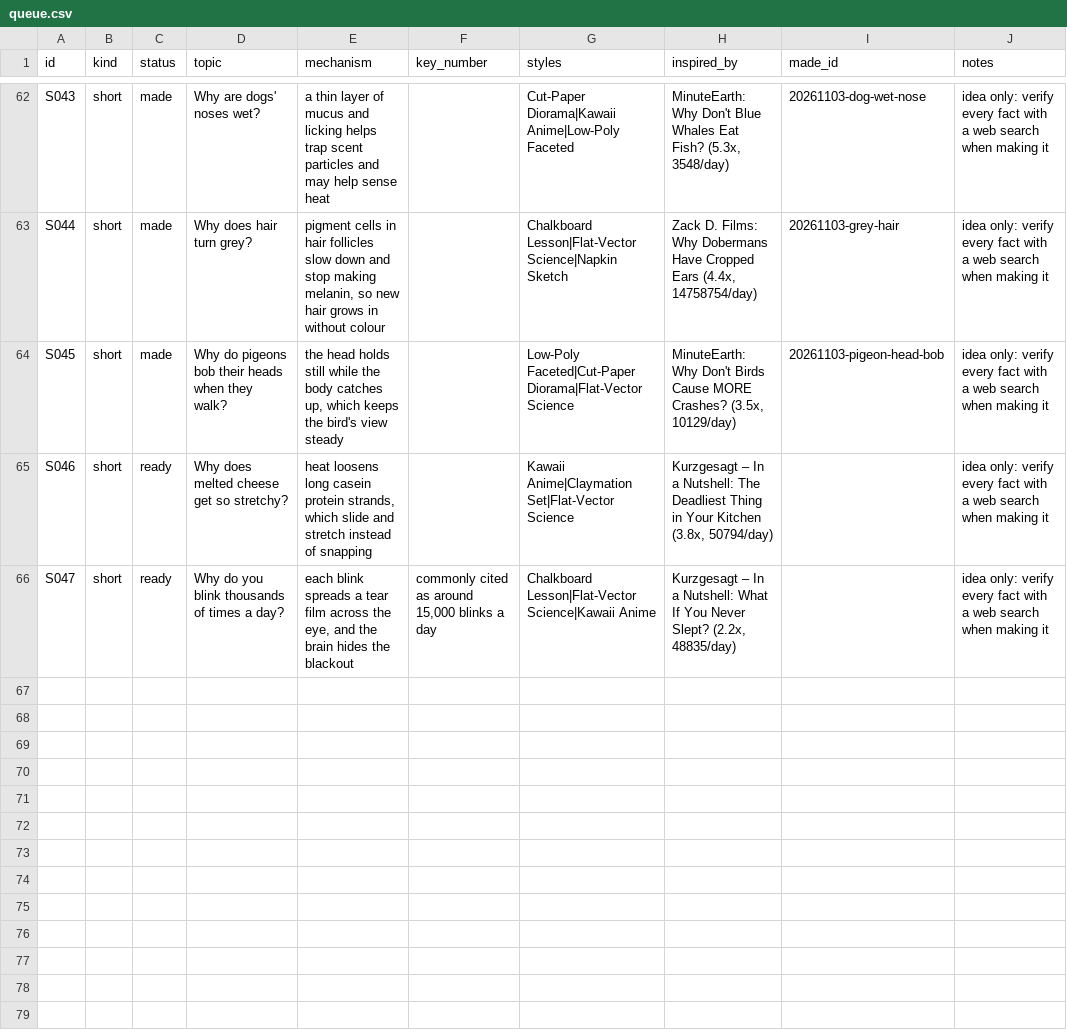
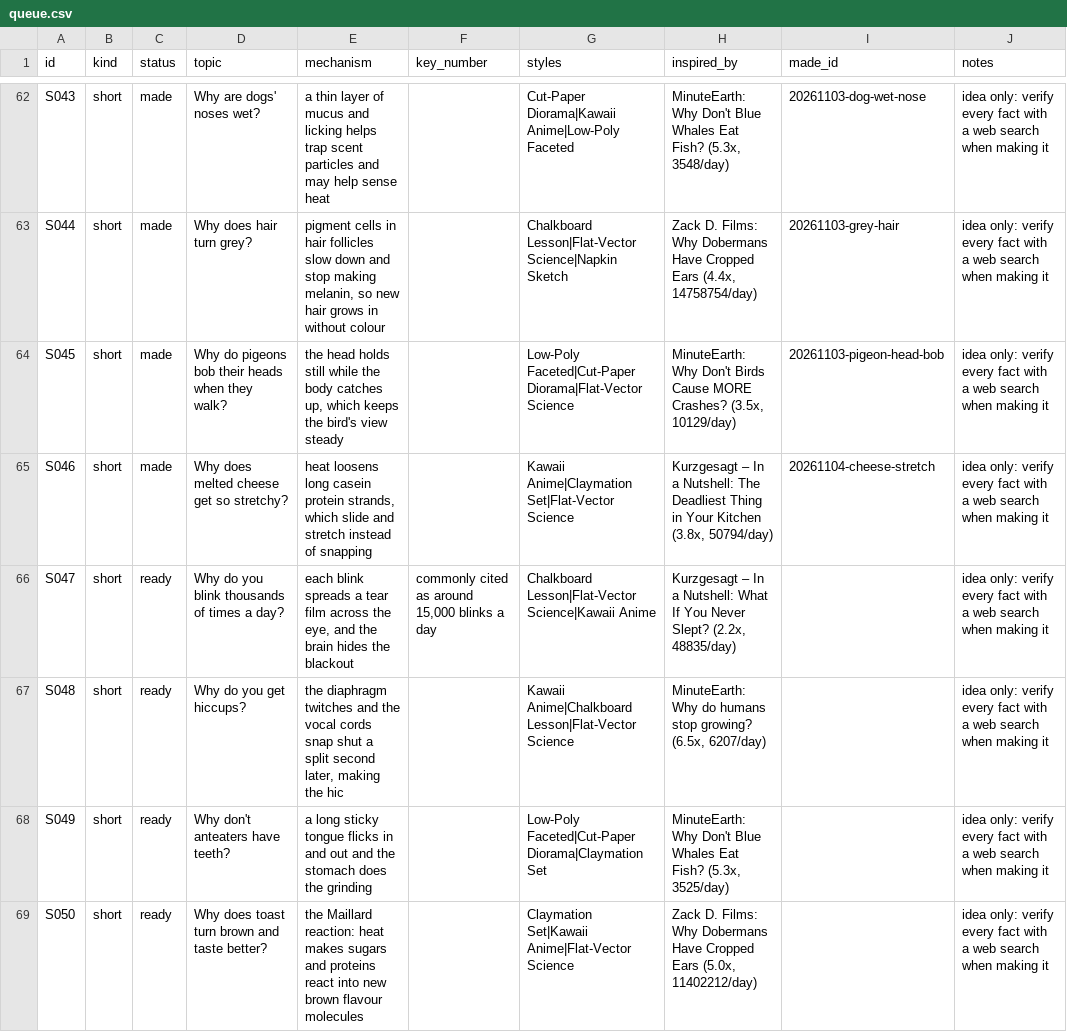
Before and after one commit to akachwaha27/shorts-autopilot, a CSV file: explainer/topics/queue.csv, drawn as a sheet; only a part is shown, gaps mark what is left out.

```diff
--- a/explainer/topics/queue.csv
+++ b/explainer/topics/queue.csv
@@ -64,3 +64,6 @@ S044,short,made,Why does hair turn grey?,"pigment cells in hair follicles slow d
 S045,short,made,Why do pigeons bob their heads when they walk?,"the head holds still while the body catches up, which keeps the bird's view steady",,Low-Poly Faceted|Cut-Paper Diorama|Flat-Vector Science,"MinuteEarth: Why Don't Birds Cause MORE Crashes? (3.5x, 10129/day)",20261103-pigeon-head-bob,idea only: verify every fact with a web search when making it
-S046,short,ready,Why does melted cheese get so stretchy?,"heat loosens long casein protein strands, which slide and stretch instead of snapping",,Kawaii Anime|Claymation Set|Flat-Vector Science,"Kurzgesagt – In a Nutshell: The Deadliest Thing in Your Kitchen (3.8x, 50794/day)",,idea only: verify every fact with a web search when making it
+S046,short,made,Why does melted cheese get so stretchy?,"heat loosens long casein protein strands, which slide and stretch instead of snapping",,Kawaii Anime|Claymation Set|Flat-Vector Science,"Kurzgesagt – In a Nutshell: The Deadliest Thing in Your Kitchen (3.8x, 50794/day)",20261104-cheese-stretch,idea only: verify every fact with a web search when making it
 S047,short,ready,Why do you blink thousands of times a day?,"each blink spreads a tear film across the eye, and the brain hides the blackout","commonly cited as around 15,000 blinks a day",Chalkboard Lesson|Flat-Vector Science|Kawaii Anime,"Kurzgesagt – In a Nutshell: What If You Never Slept? (2.2x, 48835/day)",,idea only: verify every fact with a web search when making it
+S048,short,ready,Why do you get hiccups?,"the diaphragm twitches and the vocal cords snap shut a split second later, making the hic",,Kawaii Anime|Chalkboard Lesson|Flat-Vector Science,"MinuteEarth: Why do humans stop growing? (6.5x, 6207/day)",,idea only: verify every fact with a web search when making it
+S049,short,ready,Why don't anteaters have teeth?,a long sticky tongue flicks in and out and the stomach does the grinding,,Low-Poly Faceted|Cut-Paper Diorama|Claymation Set,"MinuteEarth: Why Don't Blue Whales Eat Fish? (5.3x, 3525/day)",,idea only: verify every fact with a web search when making it
+S050,short,ready,Why does toast turn brown and taste better?,the Maillard reaction: heat makes sugars and proteins react into new brown flavour molecules,,Claymation Set|Kawaii Anime|Flat-Vector Science,"Zack D. Films: Why Dobermans Have Cropped Ears (5.0x, 11402212/day)",,idea only: verify every fact with a web search when making it
```
Also changed, not shown: 5 other files.
